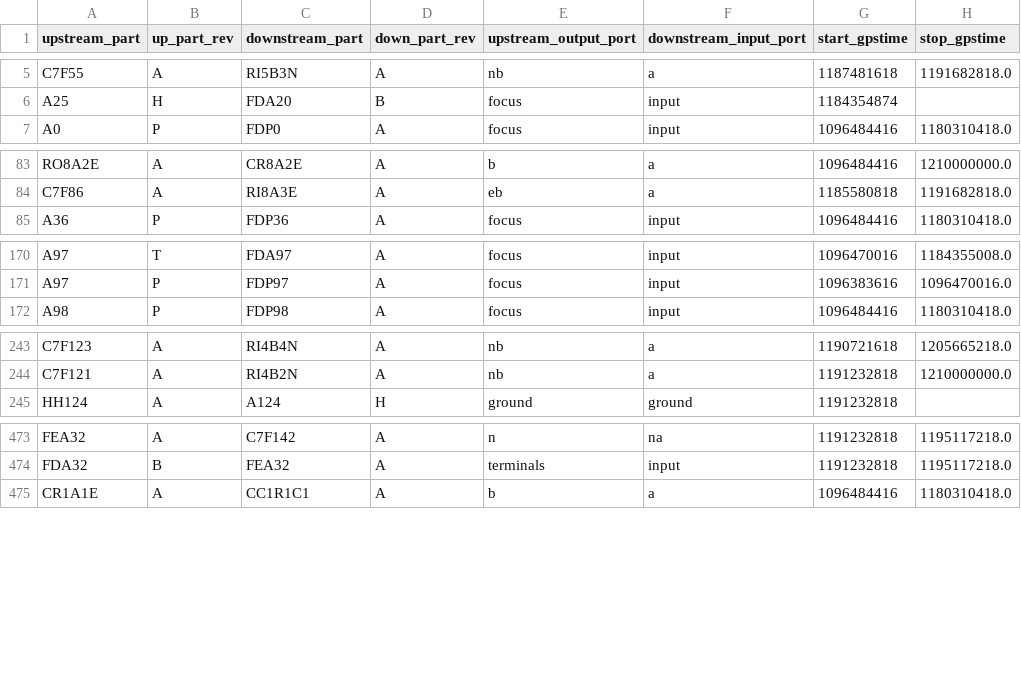
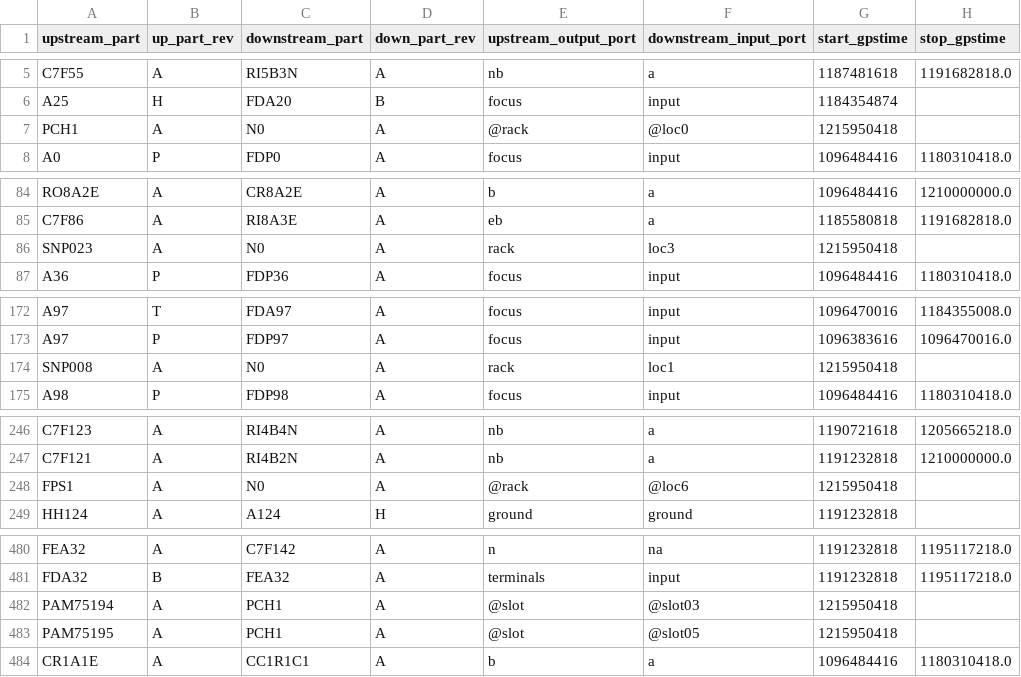
Before and after one commit to HERA-Team/hera_cm_db_updates, a CSV file: initialization_data_connections.csv, drawn as a sheet; only a part is shown, gaps mark what is left out; the diff covers the shown part only.

```diff
--- a/initialization_data_connections.csv
+++ b/initialization_data_connections.csv
@@ -6,2 +6,3 @@ C7F55,A,RI5B3N,A,nb,a,1187481618,1191682818.0
 A25,H,FDA20,B,focus,input,1184354874,
+PCH1,A,N0,A,@rack,@loc0,1215950418,
 A0,P,FDP0,A,focus,input,1096484416,1180310418.0
@@ -84,2 +85,3 @@ RO8A2E,A,CR8A2E,A,b,a,1096484416,1210000000.0
 C7F86,A,RI8A3E,A,eb,a,1185580818,1191682818.0
+SNP023,A,N0,A,rack,loc3,1215950418,
 A36,P,FDP36,A,focus,input,1096484416,1180310418.0
@@ -171,2 +173,3 @@ A97,T,FDA97,A,focus,input,1096470016,1184355008.0
 A97,P,FDP97,A,focus,input,1096383616,1096470016.0
+SNP008,A,N0,A,rack,loc1,1215950418,
 A98,P,FDP98,A,focus,input,1096484416,1180310418.0
@@ -244,2 +247,3 @@ C7F123,A,RI4B4N,A,nb,a,1190721618,1205665218.0
 C7F121,A,RI4B2N,A,nb,a,1191232818,1210000000.0
+FPS1,A,N0,A,@rack,@loc6,1215950418,
 HH124,A,A124,H,ground,ground,1191232818,
@@ -474,2 +481,4 @@ FEA32,A,C7F142,A,n,na,1191232818,1195117218.0
 FDA32,B,FEA32,A,terminals,input,1191232818,1195117218.0
+PAM75194,A,PCH1,A,@slot,@slot03,1215950418,
+PAM75195,A,PCH1,A,@slot,@slot05,1215950418,
 CR1A1E,A,CC1R1C1,A,b,a,1096484416,1180310418.0
```
Also changed, not shown: 7 added rows elsewhere in this file, initialization_data_geo_location.csv, initialization_data_parts.csv.
